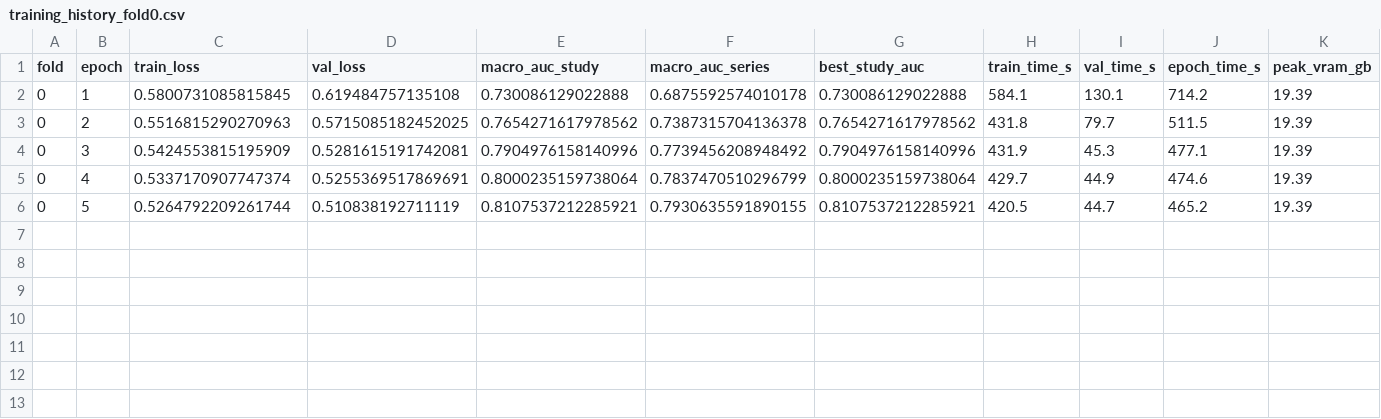
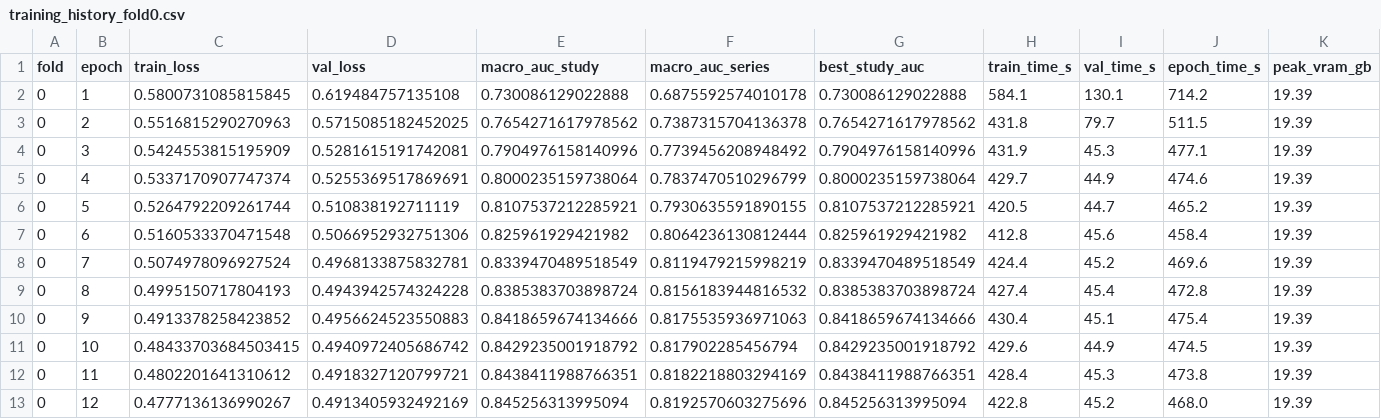
Before and after one commit to kanhaiya-13/RSNA, a CSV file: outputs_v3/training_history_fold0.csv, drawn as a sheet; only a part is shown; rows hold the shown columns only; the diff names each change by its address in the sheet, - before the commit and + after, or states it on an @@ line.

Commit message:
completed with model_3 fold 0 and it's underperforming

```diff
--- a/outputs_v3/training_history_fold0.csv
+++ b/outputs_v3/training_history_fold0.csv
+row 7: 0 | 6 | 0.5160533370471548 | 0.5066952932751306 | 0.825961929421982 | 0.8064236130812444 | 0.825961929421982 | 412.8 | 45.6 | 458.4 | 19.39
+row 8: 0 | 7 | 0.5074978096927524 | 0.4968133875832781 | 0.8339470489518549 | 0.8119479215998219 | 0.8339470489518549 | 424.4 | 45.2 | 469.6 | 19.39
+row 9: 0 | 8 | 0.4995150717804193 | 0.4943942574324228 | 0.8385383703898724 | 0.8156183944816532 | 0.8385383703898724 | 427.4 | 45.4 | 472.8 | 19.39
+row 10: 0 | 9 | 0.4913378258423852 | 0.4956624523550883 | 0.8418659674134666 | 0.8175535936971063 | 0.8418659674134666 | 430.4 | 45.1 | 475.4 | 19.39
+row 11: 0 | 10 | 0.48433703684503415 | 0.4940972405686742 | 0.8429235001918792 | 0.817902285456794 | 0.8429235001918792 | 429.6 | 44.9 | 474.5 | 19.39
+row 12: 0 | 11 | 0.4802201641310612 | 0.4918327120799721 | 0.8438411988766351 | 0.8182218803294169 | 0.8438411988766351 | 428.4 | 45.3 | 473.8 | 19.39
+row 13: 0 | 12 | 0.4777136136990267 | 0.4913405932492169 | 0.845256313995094 | 0.8192570603275696 | 0.845256313995094 | 422.8 | 45.2 | 468.0 | 19.39
```
Also changed, not shown: outputs_v3/oof_best_fold0.csv, outputs_v3/oof_last_fold0.csv, 3 other files.
